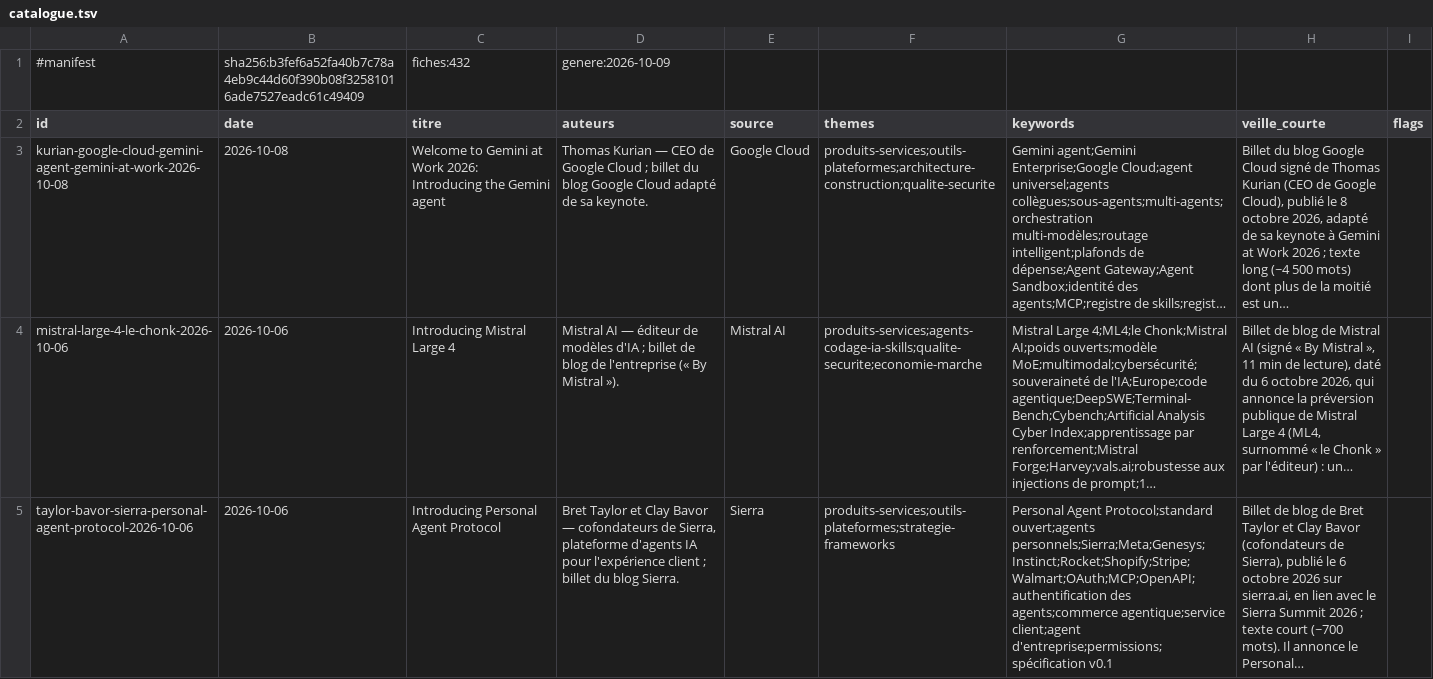
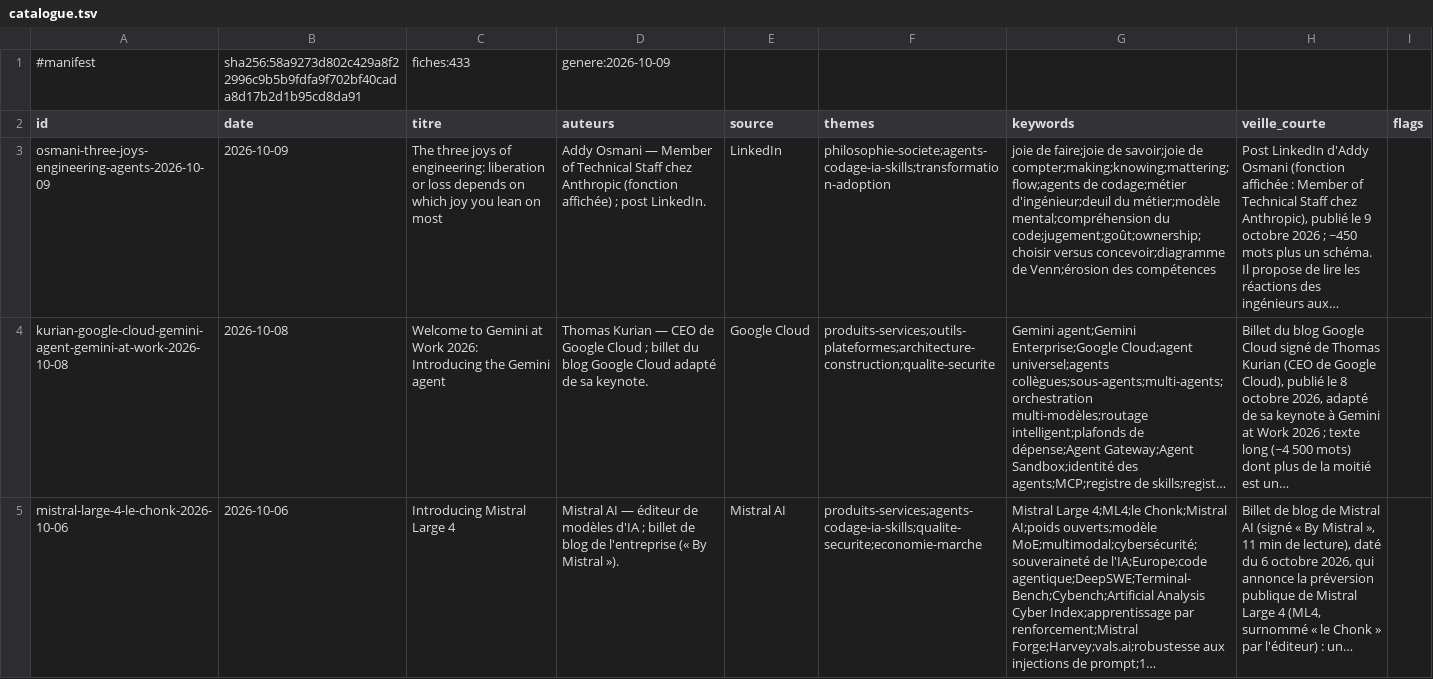
Before and after one commit to dgirard/fiches-veille, a TSV file: catalogue.tsv, drawn as a sheet; only a part is shown; the shorter side is filled out with more unchanged rows; long unchanged cells end in …; the diff names each change by its address in the sheet, - before the commit and + after, or states it on an @@ line.

```diff
--- a/catalogue.tsv
+++ b/catalogue.tsv
-B1 (date): sha256:b3fef6a52fa40b7c78a4eb9c44d60f390b08f32581016ade7527eadc61c49409
+B1 (date): sha256:58a9273d802c429a8f22996c9b5b9fdfa9f702bf40cada8d17b2d1b95cd8da91
-C1 (titre): fiches:432
+C1 (titre): fiches:433
+row 3: osmani-three-joys-engineering-agents-2026-10-09 | 2026-10-09 | The three joys of engineering: liberation or loss depends on which joy you lean on most | Addy Osmani — Member of Technical Staff chez Anthropic (fonction affichée) ; post LinkedIn. | LinkedIn | philosophie-societe;agents-codage-ia-skills;transformation-adoption | joie de faire;joie de savoir;joie de compter;making;knowing;mattering;flow;agents de codage;métier d'ingénieur;deuil du métier;modèle mental;compréhension du code;jugement;goût;ownership;choisir versus concevoir;diagramme de Venn;érosion des compétences | Post LinkedIn d'Addy Osmani (fonction affichée : Member of Technical Staff chez Anthropic), publié le 9 octobre 2026 ; ~450 mots plus un schéma. Il propose de lire les réactions des ingénieurs aux…
```
Also changed, not shown: 16 other files.
